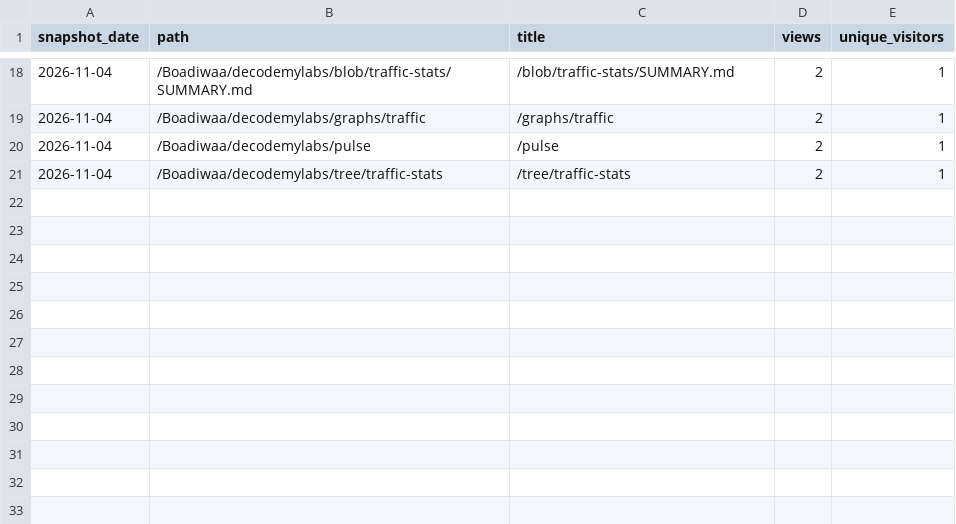
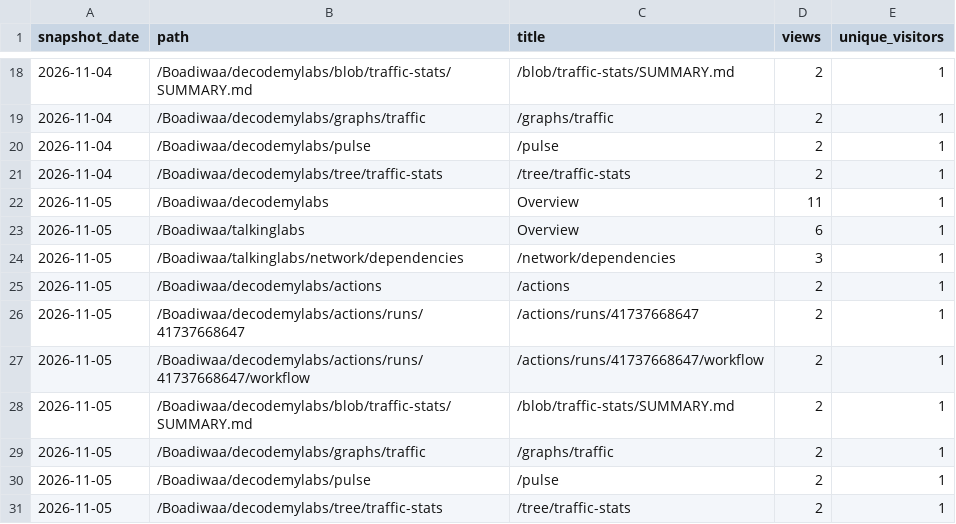
Before and after one commit to Boadiwaa/decodemylabs, a CSV file: paths.csv, drawn as a sheet; only a part is shown, gaps mark what is left out; the diff names each change by its address in the sheet, - before the commit and + after, or states it on an @@ line.

```diff
--- a/paths.csv
+++ b/paths.csv
+row 22: 2026-11-05 | /Boadiwaa/decodemylabs | Overview | 11 | 1
+row 23: 2026-11-05 | /Boadiwaa/talkinglabs | Overview | 6 | 1
+row 24: 2026-11-05 | /Boadiwaa/talkinglabs/network/dependencies | /network/dependencies | 3 | 1
+row 25: 2026-11-05 | /Boadiwaa/decodemylabs/actions | /actions | 2 | 1
+row 26: 2026-11-05 | /Boadiwaa/decodemylabs/actions/runs/41737668647 | /actions/runs/41737668647 | 2 | 1
+row 27: 2026-11-05 | /Boadiwaa/decodemylabs/actions/runs/41737668647/workflow | /actions/runs/41737668647/workflow | 2 | 1
+row 28: 2026-11-05 | /Boadiwaa/decodemylabs/blob/traffic-stats/SUMMARY.md | /blob/traffic-stats/SUMMARY.md | 2 | 1
+row 29: 2026-11-05 | /Boadiwaa/decodemylabs/graphs/traffic | /graphs/traffic | 2 | 1
+row 30: 2026-11-05 | /Boadiwaa/decodemylabs/pulse | /pulse | 2 | 1
+row 31: 2026-11-05 | /Boadiwaa/decodemylabs/tree/traffic-stats | /tree/traffic-stats | 2 | 1
```
Also changed, not shown: clones.csv, views.csv, 2 other files.
